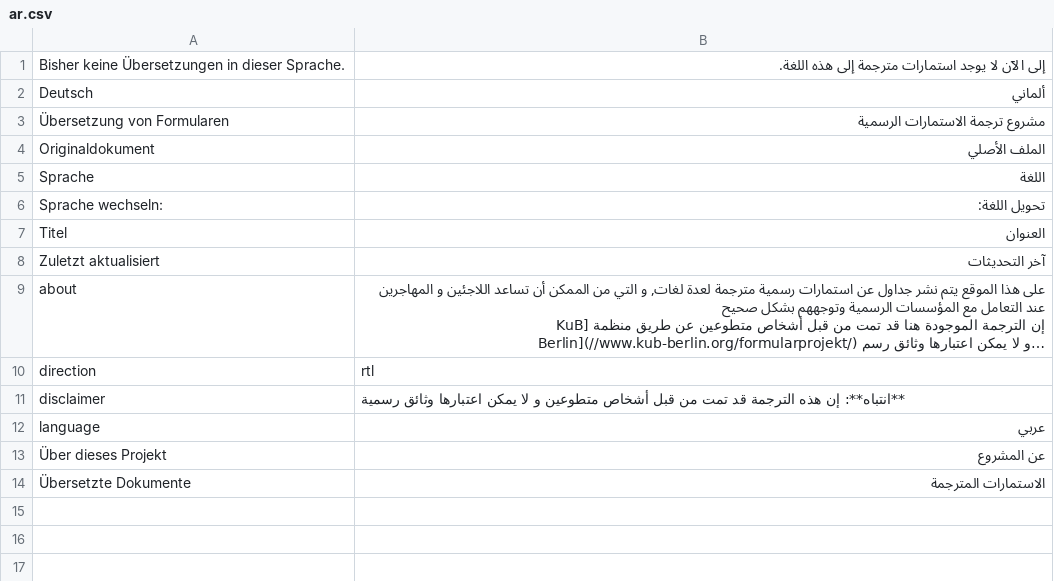
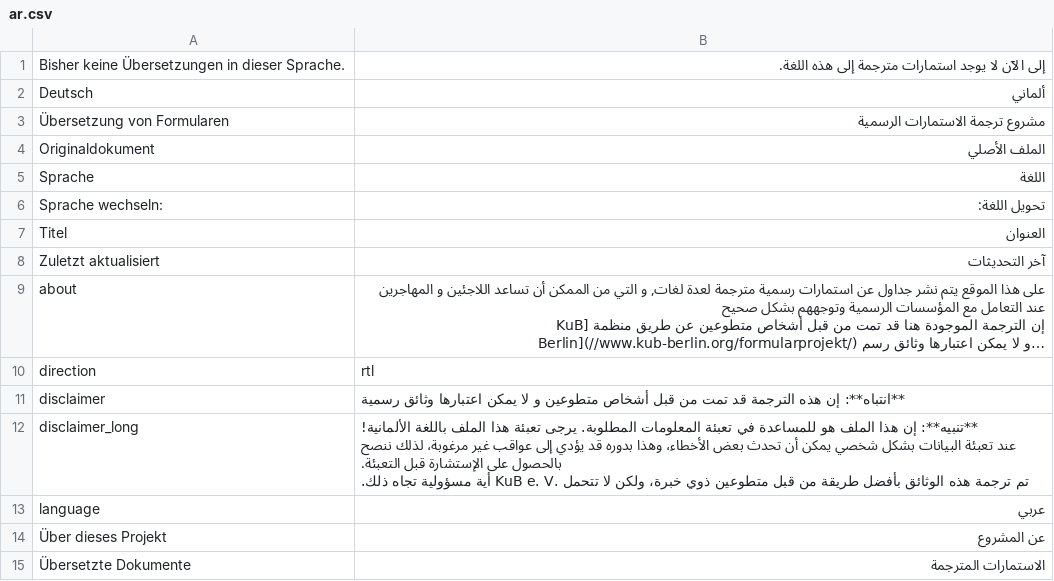
Before and after one commit to kub-berlin/formularprojekt, a CSV file: data/meta/ar.csv, drawn as a sheet; long unchanged cells end in ….

```diff
--- a/data/meta/ar.csv
+++ b/data/meta/ar.csv
@@ -15,2 +15,7 @@
 "disclaimer","**انتباه**: إن هذه الترجمة قد تمت من قبل أشخاص متطوعين و لا يمكن اعتبارها وثائق رسمية"
+"disclaimer_long","**تنبيه**: إن هذا الملف هو للمساعدة في تعبئة المعلومات المطلوبة. يرجى تعبئة هذا الملف باللغة الألمانية!
+
+عند تعبئة البيانات بشكل شخصي يمكن أن تحدث بعض الأخطاء، وهذا بدوره قد يؤدي إلى عواقب غير مرغوبة، لذلك ننصح بالحصول على الإستشارة قبل التعبئة.
+
+تم ترجمة هذه الوثائق بأفضل طريقة من قبل متطوعين ذوي خبرة، ولكن لا تتحمل .KuB e. V أية مسؤولية تجاه ذلك."
 "language","عربي"
```
Also changed, not shown: data/meta/de-simple.csv, data/meta/fa.csv, 6 other files.
